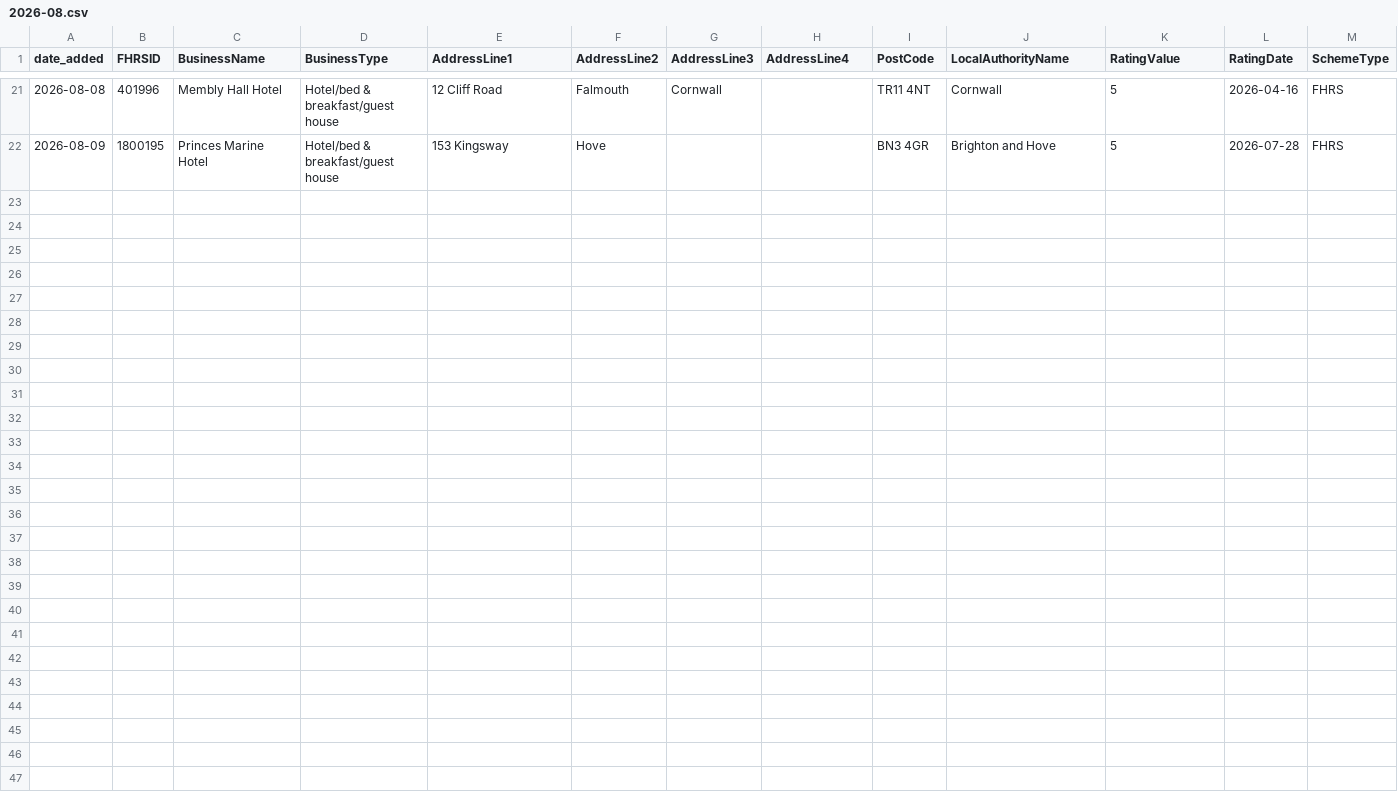
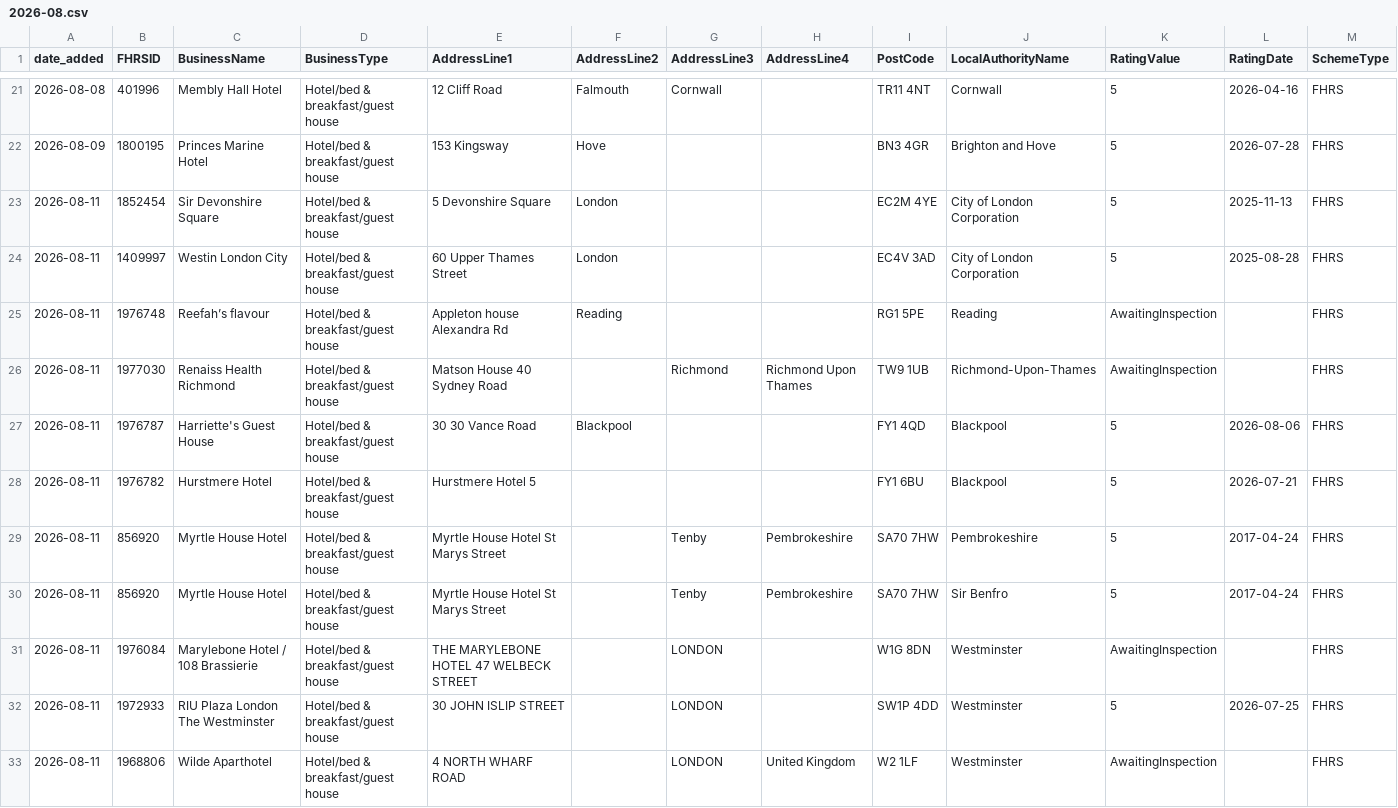
Before and after one commit to AP-Dev-Tools/independent-food-business-pulse, a CSV file: data/cumulative/HOTEL/2026-08.csv, drawn as a sheet; only a part is shown, gaps mark what is left out; rows hold the shown columns only; the diff names each change by its address in the sheet, - before the commit and + after, or states it on an @@ line.

```diff
--- a/data/cumulative/HOTEL/2026-08.csv
+++ b/data/cumulative/HOTEL/2026-08.csv
+row 23: 2026-08-11 | 1852454 | Sir Devonshire Square | Hotel/bed & breakfast/guest house | 5 Devonshire Square | London |  |  | EC2M 4YE | City of London Corporation | 5 | 2025-11-13 | FHRS
+row 24: 2026-08-11 | 1409997 | Westin London City | Hotel/bed & breakfast/guest house | 60 Upper Thames Street | London |  |  | EC4V 3AD | City of London Corporation | 5 | 2025-08-28 | FHRS
+row 25: 2026-08-11 | 1976748 | Reefah’s flavour | Hotel/bed & breakfast/guest house | Appleton house Alexandra Rd | Reading |  |  | RG1 5PE | Reading | AwaitingInspection |  | FHRS
+row 26: 2026-08-11 | 1977030 | Renaiss Health Richmond | Hotel/bed & breakfast/guest house | Matson House 40 Sydney Road |  | Richmond | Richmond Upon Thames | TW9 1UB | Richmond-Upon-Thames | AwaitingInspection |  | FHRS
+row 27: 2026-08-11 | 1976787 | Harriette's Guest House | Hotel/bed & breakfast/guest house | 30 30 Vance Road | Blackpool |  |  | FY1 4QD | Blackpool | 5 | 2026-08-06 | FHRS
+row 28: 2026-08-11 | 1976782 | Hurstmere Hotel | Hotel/bed & breakfast/guest house | Hurstmere Hotel 5 |  |  |  | FY1 6BU | Blackpool | 5 | 2026-07-21 | FHRS
+row 29: 2026-08-11 | 856920 | Myrtle House Hotel | Hotel/bed & breakfast/guest house | Myrtle House Hotel St Marys Street |  | Tenby | Pembrokeshire | SA70 7HW | Pembrokeshire | 5 | 2017-04-24 | FHRS
+row 30: 2026-08-11 | 856920 | Myrtle House Hotel | Hotel/bed & breakfast/guest house | Myrtle House Hotel St Marys Street |  | Tenby | Pembrokeshire | SA70 7HW | Sir Benfro | 5 | 2017-04-24 | FHRS
+row 31: 2026-08-11 | 1976084 | Marylebone Hotel / 108 Brassierie | Hotel/bed & breakfast/guest house | THE MARYLEBONE HOTEL 47 WELBECK STREET |  | LONDON |  | W1G 8DN | Westminster | AwaitingInspection |  | FHRS
+row 32: 2026-08-11 | 1972933 | RIU Plaza London The Westminster | Hotel/bed & breakfast/guest house | 30 JOHN ISLIP STREET |  | LONDON |  | SW1P 4DD | Westminster | 5 | 2026-07-25 | FHRS
+row 33: 2026-08-11 | 1968806 | Wilde Aparthotel | Hotel/bed & breakfast/guest house | 4 NORTH WHARF ROAD |  | LONDON | United Kingdom | W2 1LF | Westminster | AwaitingInspection |  | FHRS
```
Also changed, not shown: 13 other files.
